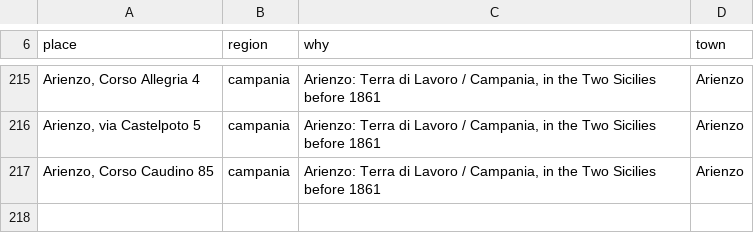
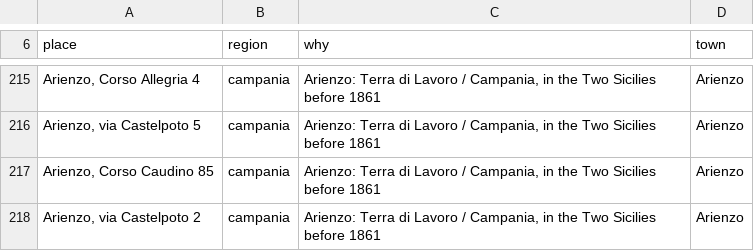
Before and after one commit to daviddef/TheFalco, a TSV file: data/era-ground.tsv, drawn as a sheet; only a part is shown, gaps mark what is left out; the diff names each change by its address in the sheet, - before the commit and + after, or states it on an @@ line.

```diff
--- a/data/era-ground.tsv
+++ b/data/era-ground.tsv
+row 218: Arienzo, via Castelpoto 2 | campania | Arienzo: Terra di Lavoro / Campania, in the Two Sicilies before 1861 | Arienzo
```
Also changed, not shown: 6 other files.
